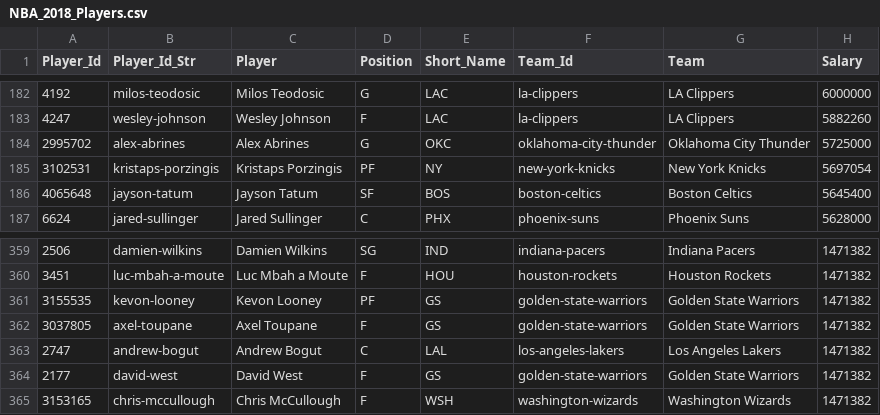
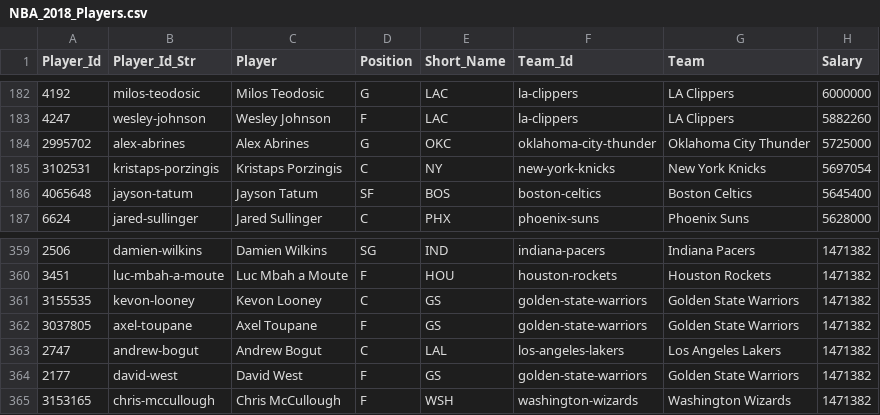
Before and after one commit to MattC137/Open_Data, a CSV file: Data/Sports/NBA/NBA_2018_Players.csv, drawn as a sheet; only a part is shown, gaps mark what is left out; the diff covers the shown part only; the diff names each change by its address in the sheet, - before the commit and + after, or states it on an @@ line.

```diff
--- a/Data/Sports/NBA/NBA_2018_Players.csv
+++ b/Data/Sports/NBA/NBA_2018_Players.csv
-D185 (Position): PF
+D185 (Position): C
-D361 (Position): PF
+D361 (Position): C
```
Also changed, not shown: 19 edited cells elsewhere in this file, 1 other file.
